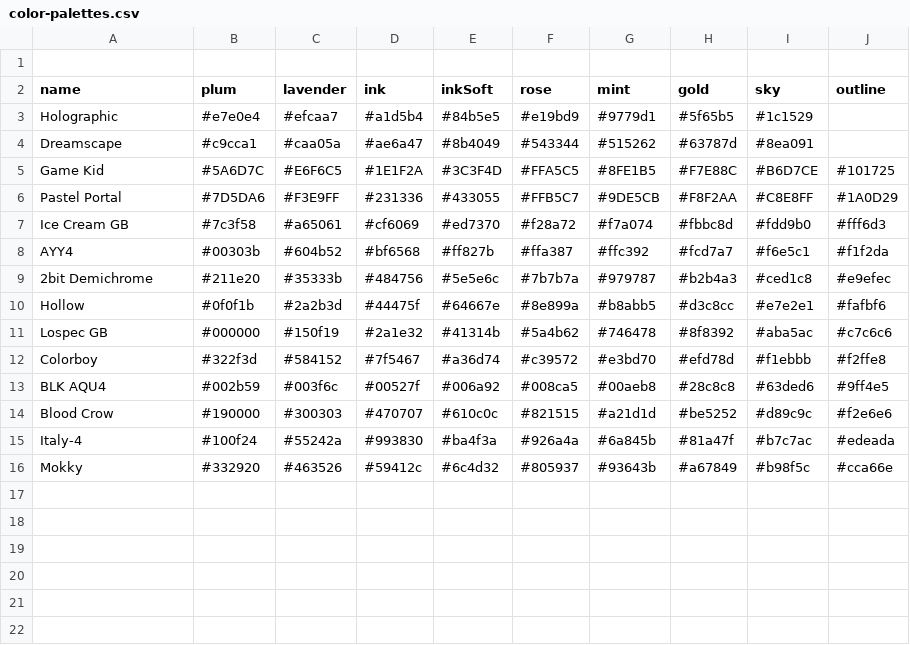
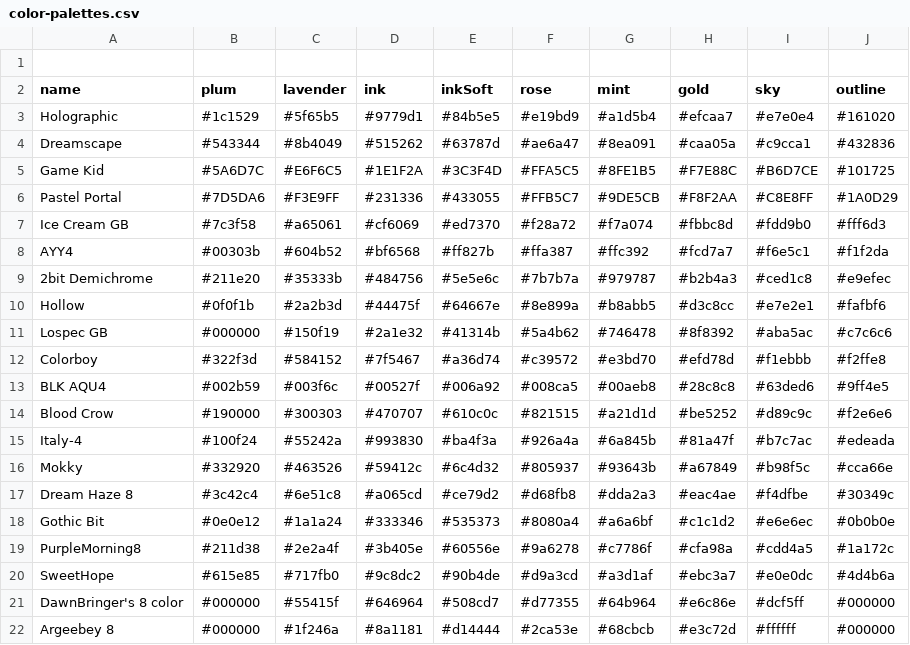
Before and after one commit to natanai/nvc-app, a CSV file: data/color-palettes.csv, drawn as a sheet.

Commit message:
Update color-palettes.csv

```diff
--- a/data/color-palettes.csv
+++ b/data/color-palettes.csv
@@ -2,4 +2,4 @@
 name,plum,lavender,ink,inkSoft,rose,mint,gold,sky,outline
-Holographic,#e7e0e4,#efcaa7,#a1d5b4,#84b5e5,#e19bd9,#9779d1,#5f65b5,#1c1529
-Dreamscape,#c9cca1,#caa05a,#ae6a47,#8b4049,#543344,#515262,#63787d,#8ea091
+Holographic,#1c1529,#5f65b5,#9779d1,#84b5e5,#e19bd9,#a1d5b4,#efcaa7,#e7e0e4,#161020
+Dreamscape,#543344,#8b4049,#515262,#63787d,#ae6a47,#8ea091,#caa05a,#c9cca1,#432836
 Game Kid,#5A6D7C,#E6F6C5,#1E1F2A,#3C3F4D,#FFA5C5,#8FE1B5,#F7E88C,#B6D7CE,#101725
@@ -16 +16,7 @@ Italy-4,#100f24,#55242a,#993830,#ba4f3a,#926a4a,#6a845b,#81a47f,#b7c7ac,#edeada
 Mokky,#332920,#463526,#59412c,#6c4d32,#805937,#93643b,#a67849,#b98f5c,#cca66e
+Dream Haze 8,#3c42c4,#6e51c8,#a065cd,#ce79d2,#d68fb8,#dda2a3,#eac4ae,#f4dfbe,#30349c
+Gothic Bit,#0e0e12,#1a1a24,#333346,#535373,#8080a4,#a6a6bf,#c1c1d2,#e6e6ec,#0b0b0e
+PurpleMorning8,#211d38,#2e2a4f,#3b405e,#60556e,#9a6278,#c7786f,#cfa98a,#cdd4a5,#1a172c
+SweetHope,#615e85,#717fb0,#9c8dc2,#90b4de,#d9a3cd,#a3d1af,#ebc3a7,#e0e0dc,#4d4b6a
+DawnBringer's 8 color,#000000,#55415f,#646964,#508cd7,#d77355,#64b964,#e6c86e,#dcf5ff,#000000
+Argeebey 8,#000000,#1f246a,#8a1181,#d14444,#2ca53e,#68cbcb,#e3c72d,#ffffff,#000000
```
